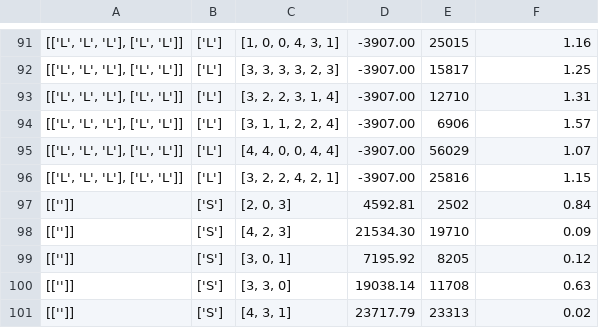
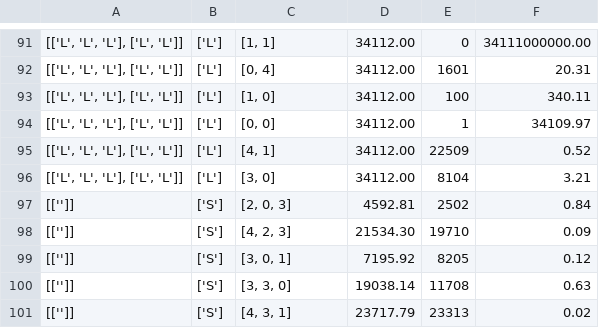
Before and after one commit to GEO-IASS/CSCI447-2015, a TSV file: Project2/results.tsv, drawn as a sheet; only a part is shown, gaps mark what is left out; the diff covers the shown part only.

```diff
--- a/Project2/results.tsv
+++ b/Project2/results.tsv
@@ -91,7 +91,7 @@
-[['L', 'L', 'L'], ['L', 'L']]	['L']	[1, 0, 0, 4, 3, 1]	-3907.00	25015	1.16
-[['L', 'L', 'L'], ['L', 'L']]	['L']	[3, 3, 3, 3, 2, 3]	-3907.00	15817	1.25
-[['L', 'L', 'L'], ['L', 'L']]	['L']	[3, 2, 2, 3, 1, 4]	-3907.00	12710	1.31
-[['L', 'L', 'L'], ['L', 'L']]	['L']	[3, 1, 1, 2, 2, 4]	-3907.00	6906	1.57
-[['L', 'L', 'L'], ['L', 'L']]	['L']	[4, 4, 0, 0, 4, 4]	-3907.00	56029	1.07
-[['L', 'L', 'L'], ['L', 'L']]	['L']	[3, 2, 2, 4, 2, 1]	-3907.00	25816	1.15
+[['L', 'L', 'L'], ['L', 'L']]	['L']	[1, 1]	34112.00	0	34111000000.00
+[['L', 'L', 'L'], ['L', 'L']]	['L']	[0, 4]	34112.00	1601	20.31
+[['L', 'L', 'L'], ['L', 'L']]	['L']	[1, 0]	34112.00	100	340.11
+[['L', 'L', 'L'], ['L', 'L']]	['L']	[0, 0]	34112.00	1	34109.97
+[['L', 'L', 'L'], ['L', 'L']]	['L']	[4, 1]	34112.00	22509	0.52
+[['L', 'L', 'L'], ['L', 'L']]	['L']	[3, 0]	34112.00	8104	3.21
 [['']]	['S']	[2, 0, 3]	4592.81	2502	0.84
```
Also changed, not shown: 40 edited cells elsewhere in this file, 7 other files.
